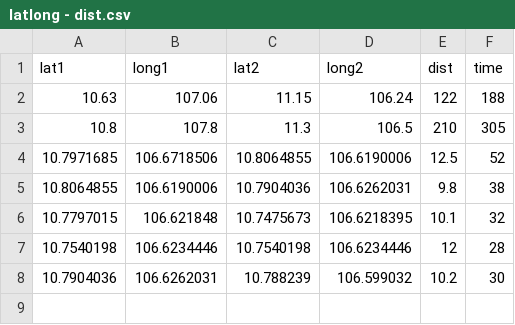
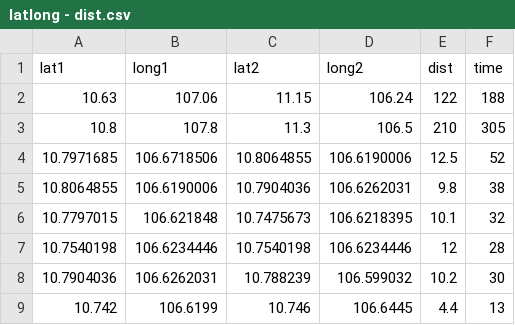
Before and after one commit to AdTekDev/CabX.DataSea, a CSV file: 01-MapDist/latlong - dist.csv, drawn as a sheet.

Commit message:
Update latlong - dist.csv

```diff
--- a/01-MapDist/latlong - dist.csv
+++ b/01-MapDist/latlong - dist.csv
@@ -8 +8,2 @@ lat1	long1	lat2	long2	dist	time
 10.7904036	106.6262031	 10.788239	106.599032	10.2	30
+10.742	106.6199	10.746	106.6445	4.4	13
```
